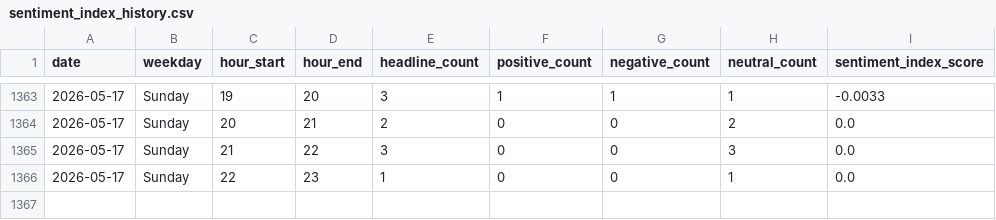
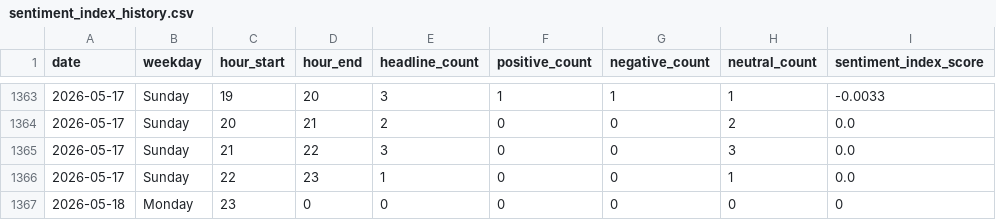
Before and after one commit to Karen2007/Tech-News-Sentiment, a CSV file: sentiment_index_history.csv, drawn as a sheet; only a part is shown, gaps mark what is left out.

```diff
--- a/sentiment_index_history.csv
+++ b/sentiment_index_history.csv
@@ -1366 +1366,2 @@ date,weekday,hour_start,hour_end,headline_count,positive_count,negative_count,ne
 2026-05-17,Sunday,22,23,1,0,0,1,0.0
+2026-05-18,Monday,23,0,0,0,0,0,0
```
Also changed, not shown: 2 other files.
